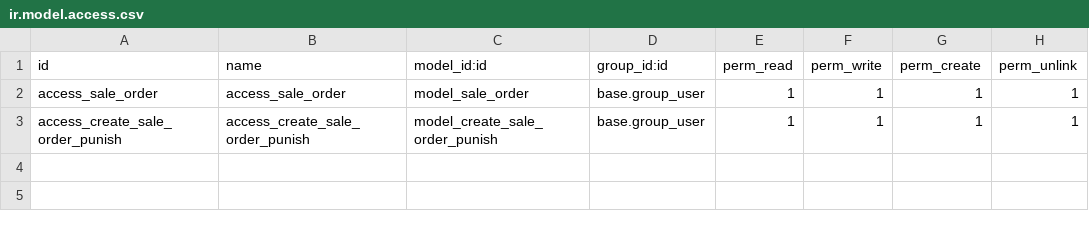
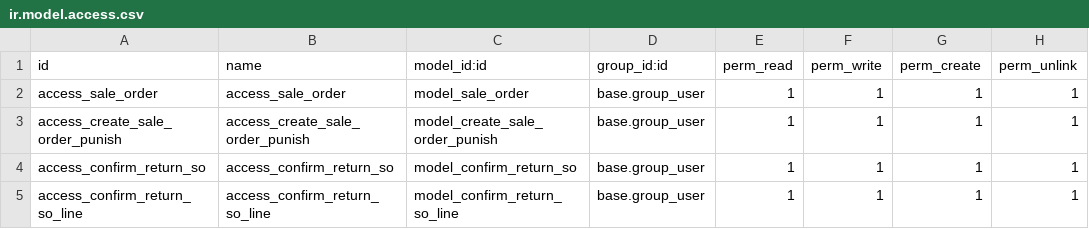
Before and after one commit to Onnet-Consulting/forlife, a CSV file: addons/custom/forlife_sale/security/ir.model.access.csv, drawn as a sheet.

```diff
--- a/addons/custom/forlife_sale/security/ir.model.access.csv
+++ b/addons/custom/forlife_sale/security/ir.model.access.csv
@@ -3 +3,3 @@ access_sale_order,access_sale_order,model_sale_order,base.group_user,1,1,1,1
 access_create_sale_order_punish,access_create_sale_order_punish,model_create_sale_order_punish,base.group_user,1,1,1,1
+access_confirm_return_so,access_confirm_return_so,model_confirm_return_so,base.group_user,1,1,1,1
+access_confirm_return_so_line,access_confirm_return_so_line,model_confirm_return_so_line,base.group_user,1,1,1,1
```
Also changed, not shown: 5 other files.
